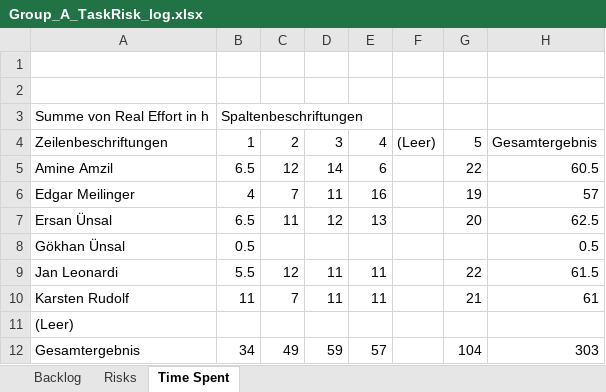
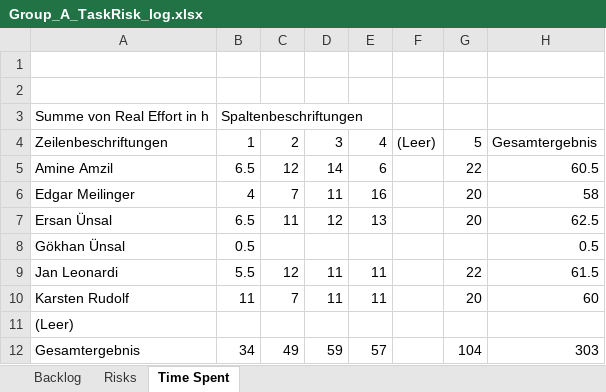
Before and after one commit to ersanuensal/Advanced-Programming, an Excel workbook: Abgaben/Group_A_TaskRisk_log.xlsx, sheet Time Spent, drawn as a sheet; values as stored, in another font and other column widths than the file's, no borders; the diff names each change by its address in the sheet, - before the commit and + after, or states it on an @@ line.

```diff
--- a/Abgaben/Group_A_TaskRisk_log.xlsx (sheet Time Spent)
+++ b/Abgaben/Group_A_TaskRisk_log.xlsx (sheet Time Spent)
-G6: 19
+G6: 20
-H6: 57
+H6: 58
-G10: 21
+G10: 20
-H10: 61
+H10: 60
```
Also changed, not shown: sheet Backlog, 1 other file.
